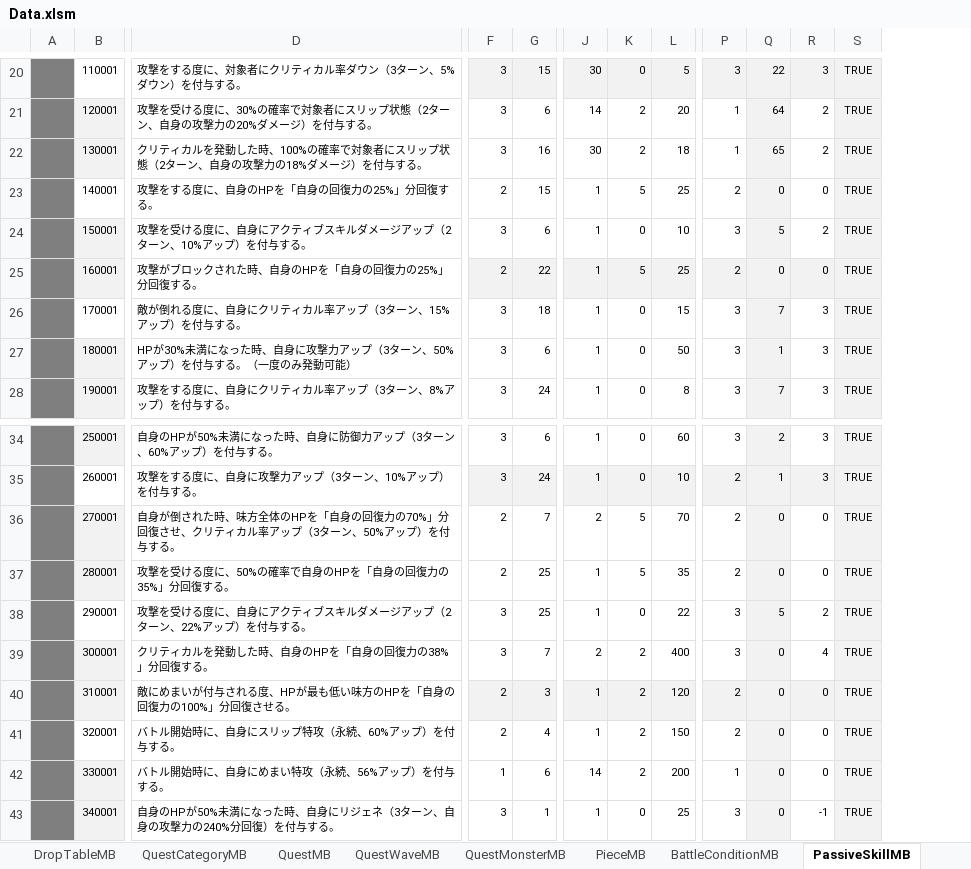
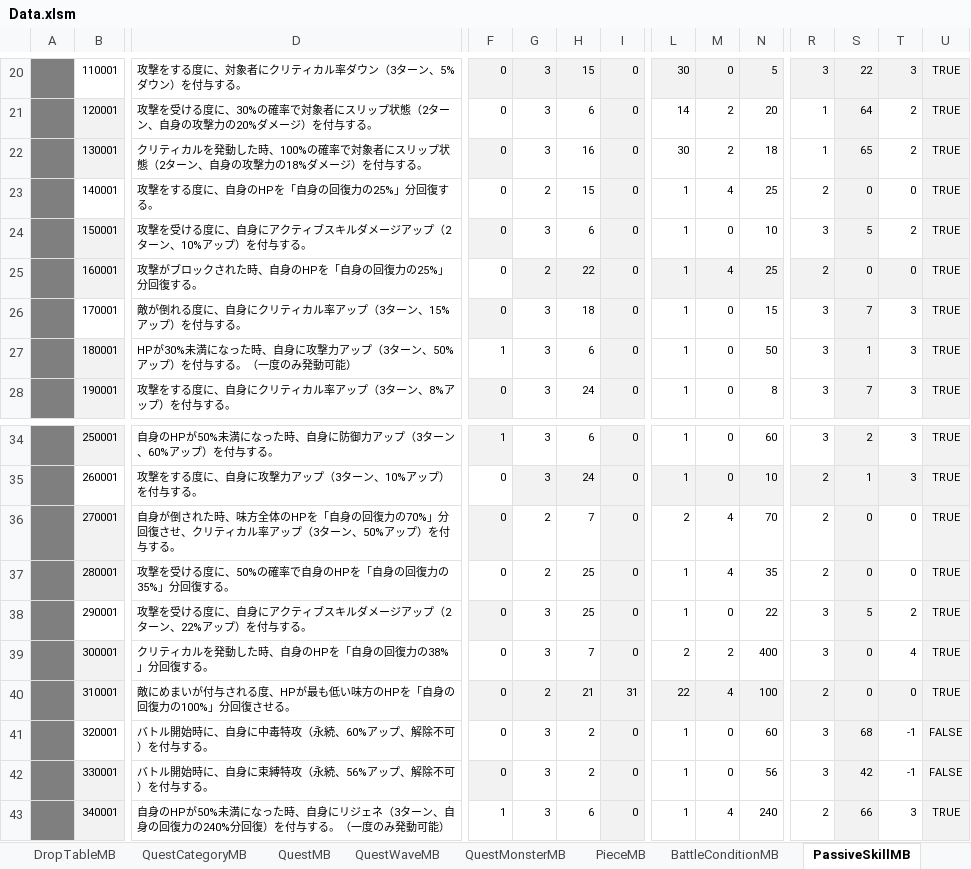
Before and after one commit to kimkimkimkimkim/PuzzleMonster, an Excel workbook: Assets/PlayFabData/Excel/Data.xlsm, sheet PassiveSkillMB, drawn as a sheet; only a part is shown, gaps mark what is left out; values as stored, in another font and other column widths than the file's, no borders; charts and pictures and conditional formats not drawn; addresses are those after the commit; the diff covers the shown part only; the diff names each change by its address in the sheet, - before the commit and + after, or states it on an @@ line.

```diff
--- a/Assets/PlayFabData/Excel/Data.xlsm (sheet PassiveSkillMB)
+++ b/Assets/PlayFabData/Excel/Data.xlsm (sheet PassiveSkillMB)
+column F, rows 20-28: 0 | 0 | 0 | 0 | 0 | 0 | 0 | 1 | 0; rows 34-43: 1 | 0 | 0 | 0 | 0 | 0 | 0 | 0 | 0 | 1
+column I, rows 20-28: all 0; rows 34-43: 0 | 0 | 0 | 0 | 0 | 0 | 31 | 0 | 0 | 0
-M23: 5
+M23: 4
-M25: 5
+M25: 4
-M36:M37: 5
+M36:M37: 4
-H40: 3
+H40: 21
-L40: 1
+L40: 22
-M40: 2
+M40: 4
-N40: 120
+N40: 100
-D41: バトル開始時に、自身にスリップ特攻（永続、60%アップ）を付与する。
+D41: バトル開始時に、自身に中毒特攻（永続、60%アップ、解除不可）を付与する。
-G41: 2
+G41: 3
-H41: 4
+H41: 2
-M41:M42: 2
+M41:M42: 0
-N41: 150
+N41: 60
-R41: 2
+R41: 3
-S41: 0
+S41: 68
-T41:T42: 0
+T41:T42: -1
-U41:U42: TRUE
+U41:U42: FALSE
-D42: バトル開始時に、自身にめまい特攻（永続、56%アップ）を付与する。
+D42: バトル開始時に、自身に束縛特攻（永続、56%アップ、解除不可）を付与する。
-G42: 1
+G42: 3
-H42: 6
+H42: 2
-L42: 14
+L42: 1
-N42: 200
+N42: 56
-R42: 1
+R42: 3
-S42: 0
+S42: 42
-D43: …、自身の攻撃力の240%分回復）を付与する。
+D43: …、自身の回復力の240%分回復）を付与する。（一度のみ発動可能）
-H43: 1
+H43: 6
-M43: 0
+M43: 4
-N43: 25
+N43: 240
-R43: 3
+R43: 2
-S43: 0
+S43: 66
-T43: -1
+T43: 3
```
Also changed, not shown: 92 edited cells elsewhere in this sheet, sheet UltimateSkillMB, sheet NormalSkillMB, sheet BattleConditionMB, other sheet tabs, charts or pictures, 2 other files.
